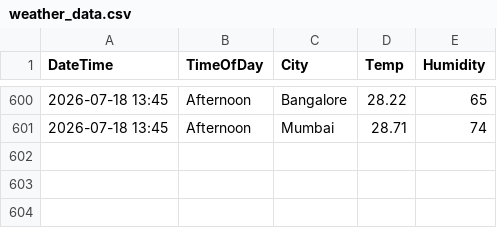
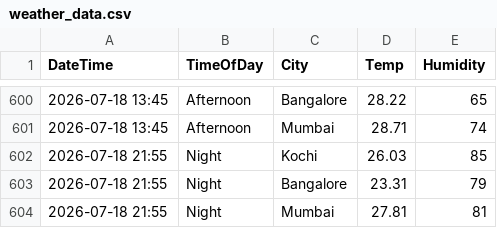
Before and after one commit to Raseefkv/weather-data-project, a CSV file: weather_data.csv, drawn as a sheet; only a part is shown, gaps mark what is left out.

```diff
--- a/weather_data.csv
+++ b/weather_data.csv
@@ -601 +601,4 @@ DateTime,TimeOfDay,City,Temp,Humidity
 2026-07-18 13:45,Afternoon,Mumbai,28.71,74
+2026-07-18 21:55,Night,Kochi,26.03,85
+2026-07-18 21:55,Night,Bangalore,23.31,79
+2026-07-18 21:55,Night,Mumbai,27.81,81
```
